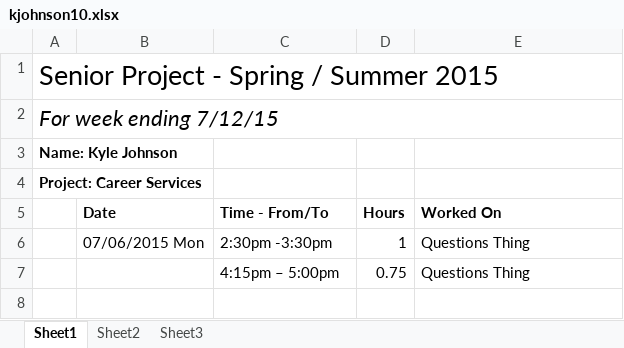
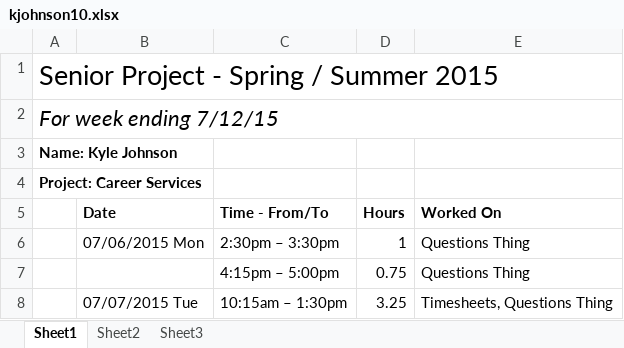
Before and after one commit to kymojo/CSCD488_EventRegistrationKiosk, an Excel workbook: Timesheets/kjohnson/kjohnson10.xlsx, sheet Sheet1, drawn as a sheet; values as stored, in another font and other column widths than the file's, no borders; the diff names each change by its address in the sheet, - before the commit and + after, or states it on an @@ line.

Commit message:
Another Questions Update

```diff
--- a/Timesheets/kjohnson/kjohnson10.xlsx (sheet Sheet1)
+++ b/Timesheets/kjohnson/kjohnson10.xlsx (sheet Sheet1)
-C6 (Time - From/To): 2:30pm -3:30pm
+C6 (Time - From/To): 2:30pm – 3:30pm
+row 8:  | 07/07/2015 Tue | 10:15am – 1:30pm | 3.25 | Timesheets, Questions Thing
```
Also changed, not shown: 7 other files.
